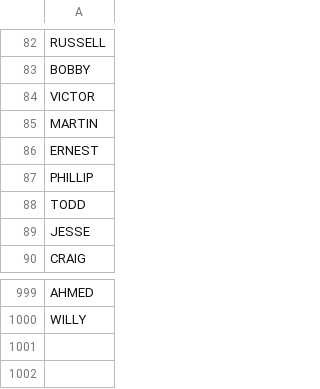
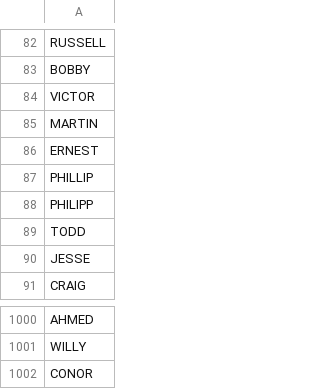
Before and after one commit to AmericanCouncils/common-names, a CSV file: data_first/en_m.csv, drawn as a sheet; only a part is shown, gaps mark what is left out.

```diff
--- a/data_first/en_m.csv
+++ b/data_first/en_m.csv
@@ -87,2 +87,3 @@ ERNEST
 PHILLIP
+PHILIPP
 TODD
@@ -1000 +1001,2 @@ AHMED
 WILLY
+CONOR
```
Also changed, not shown: data_first/ru_f.csv, data_first/ru_m.csv.
